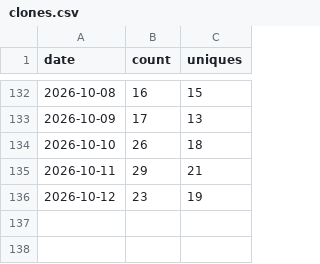
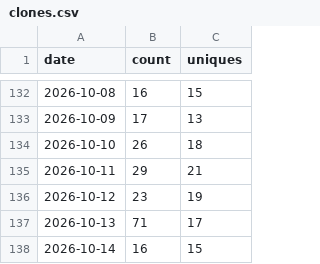
Before and after one commit to shengyanlin/claude-overlay, a CSV file: clones.csv, drawn as a sheet; only a part is shown, gaps mark what is left out; the diff names each change by its address in the sheet, - before the commit and + after, or states it on an @@ line.

```diff
--- a/clones.csv
+++ b/clones.csv
+row 137: 2026-10-13 | 71 | 17
+row 138: 2026-10-14 | 16 | 15
```
Also changed, not shown: rolling_14d.csv, views.csv, 1 other file.
